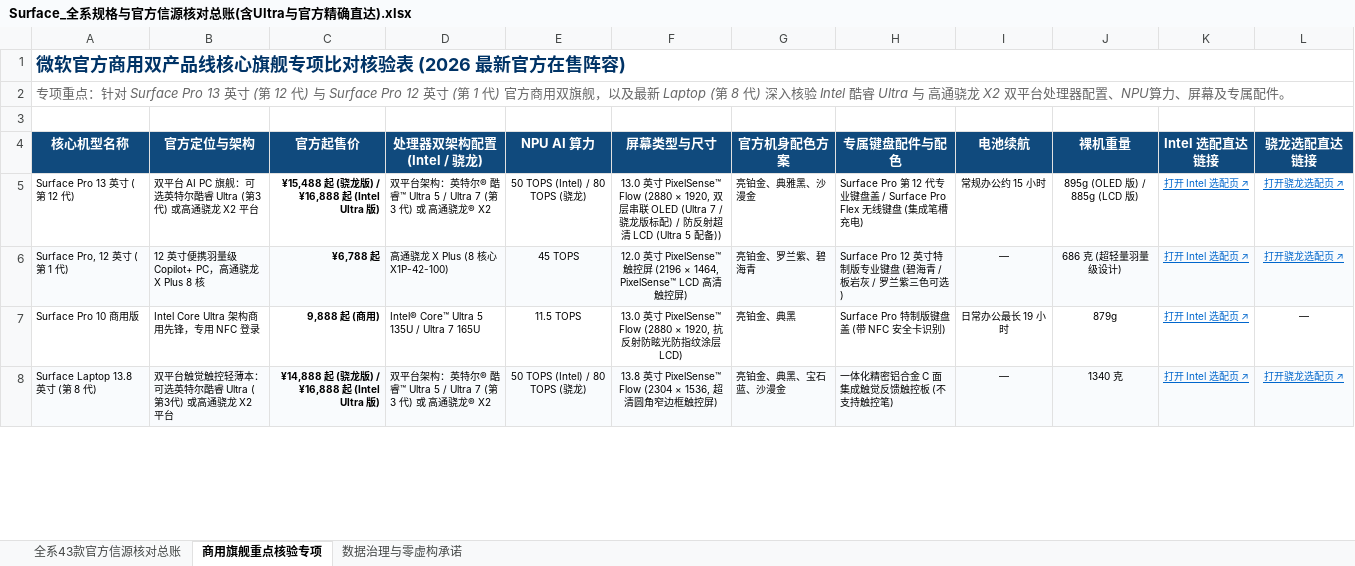
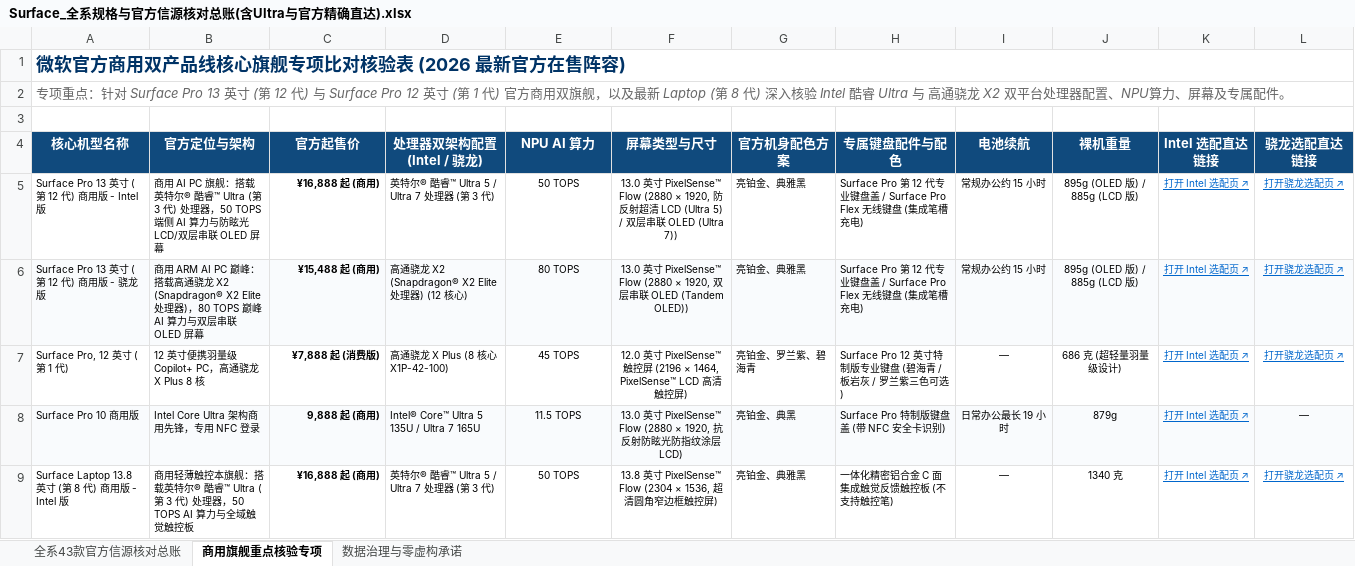
Before and after one commit to Jaykaijack/surface-specs-hub, an Excel workbook: docs/Surface_全系规格与官方信源核对总账(含Ultra与官方精确直达).xlsx, sheet 商用旗舰重点核验专项, drawn as a sheet; only a part is shown; values as stored, in another font and other column widths than the file's, no borders; addresses are those after the commit; the diff covers the shown part only; the diff names each change by its address in the sheet, - before the commit and + after, or states it on an @@ line.

```diff
--- a/docs/Surface_全系规格与官方信源核对总账(含Ultra与官方精确直达).xlsx (sheet 商用旗舰重点核验专项)
+++ b/docs/Surface_全系规格与官方信源核对总账(含Ultra与官方精确直达).xlsx (sheet 商用旗舰重点核验专项)
-A5 (核心机型名称): Surface Pro 13 英寸 (第 12 代)
+A5 (核心机型名称): Surface Pro 13 英寸 (第 12 代) 商用版 - Intel 版
-B5 (官方定位与架构): 双平台 AI PC 旗舰：可选英特尔酷睿 Ultra (第3代) 或高通骁龙 X2 平台
+B5 (官方定位与架构): 商用 AI PC 旗舰：搭载英特尔® 酷睿™ Ultra (第 3 代) 处理器，50 TOPS 端侧 AI 算力与防眩光 LCD/双层串联 OLED 屏幕
-C5 (官方起售价): ¥15,488 起 (骁龙版) / ¥16,888 起 (Intel Ultra 版)
+C5 (官方起售价): ¥16,888 起 (商用)
-D5 (处理器双架构配置 (Intel / 骁龙)): 双平台架构：英特尔® 酷睿™ Ultra 5 / Ultra 7 (第 3 代) 或 高通骁龙® X2
+D5 (处理器双架构配置 (Intel / 骁龙)): 英特尔® 酷睿™ Ultra 5 / Ultra 7 处理器 (第 3 代)
-E5 (NPU AI 算力): 50 TOPS (Intel) / 80 TOPS (骁龙)
+E5 (NPU AI 算力): 50 TOPS
-F5 (屏幕类型与尺寸): …Flow (2880 × 1920, 双层串联 OLED (Ultra 7 / 骁龙版标配) / 防反射超清 LCD (Ultra 5 配备))
+F5 (屏幕类型与尺寸): …Flow (2880 × 1920, 防反射超清 LCD (Ultra 5) / 双层串联 OLED (Ultra 7))
-G5 (官方机身配色方案): 亮铂金、典雅黑、沙漫金
+G5 (官方机身配色方案): 亮铂金、典雅黑
+row 6: Surface Pro 13 英寸 (第 12 代) 商用版 - 骁龙版 | 商用 ARM AI PC 巅峰：搭载高通骁龙 X2 (Snapdragon® X2 Elite 处理器)，80 TOPS 巅峰 AI 算力与双层串联 OLED 屏幕 | ¥15,488 起 (商用) | 高通骁龙 X2 (Snapdragon® X2 Elite 处理器) (12 核心) | 80 TOPS | 13.0 英寸 PixelSense™ Flow (2880 × 1920, 双层串联 OLED (Tandem OLED)) | 亮铂金、典雅黑 | Surface Pro 第 12 代专业键盘盖 / Surface Pro Flex 无线键盘 (集成笔槽充电) | 常规办公约 15 小时 | 895g (OLED 版) / 885g (LCD 版) | 打开 Intel 选配页 ↗ | 打开骁龙选配页 ↗
-A7:L7 fill: #F9FBFD
+A7:L7 fill: none
-C7 (官方起售价): ¥6,788 起
+C7 (官方起售价): ¥7,888 起 (消费版)
-A8:L8 fill: none
+A8:L8 fill: #F9FBFD
-A9 (核心机型名称): Surface Laptop 13.8 英寸 (第 8 代)
+A9 (核心机型名称): Surface Laptop 13.8 英寸 (第 8 代) 商用版 - Intel 版
-A9:L9 fill: #F9FBFD
+A9:L9 fill: none
-B9 (官方定位与架构): 双平台触觉触控轻薄本：可选英特尔酷睿 Ultra (第3代) 或高通骁龙 X2 平台
+B9 (官方定位与架构): 商用轻薄触控本旗舰：搭载英特尔® 酷睿™ Ultra (第 3 代) 处理器，50 TOPS AI 算力与全域触觉触控板
-C9 (官方起售价): ¥14,888 起 (骁龙版) / ¥16,888 起 (Intel Ultra 版)
+C9 (官方起售价): ¥16,888 起 (商用)
-D9 (处理器双架构配置 (Intel / 骁龙)): 双平台架构：英特尔® 酷睿™ Ultra 5 / Ultra 7 (第 3 代) 或 高通骁龙® X2
+D9 (处理器双架构配置 (Intel / 骁龙)): 英特尔® 酷睿™ Ultra 5 / Ultra 7 处理器 (第 3 代)
-E9 (NPU AI 算力): 50 TOPS (Intel) / 80 TOPS (骁龙)
+E9 (NPU AI 算力): 50 TOPS
-G9 (官方机身配色方案): 亮铂金、典黑、宝石蓝、沙漫金
+G9 (官方机身配色方案): 亮铂金、典雅黑
```
Also changed, not shown: 2 added rows, 6 edited cells and cell formats elsewhere in this sheet, sheet 全系43款官方信源核对总账, 14 other files.
